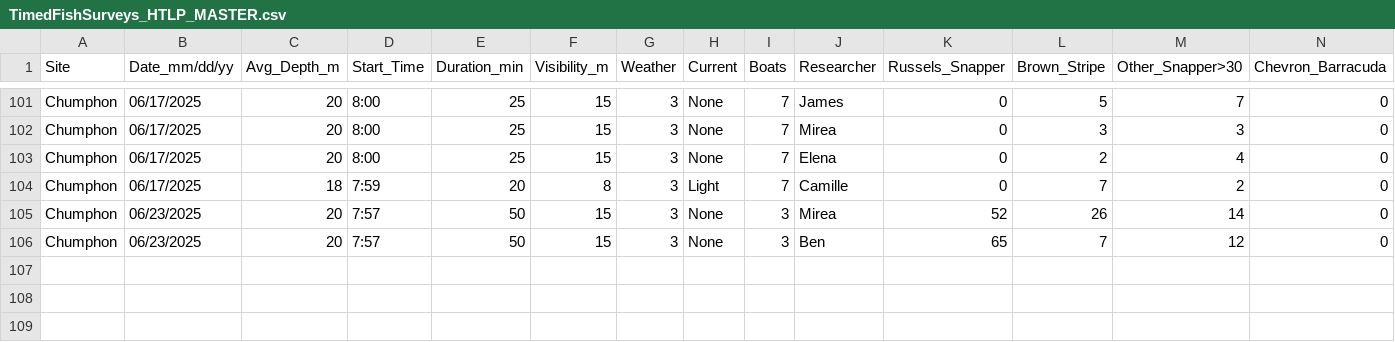
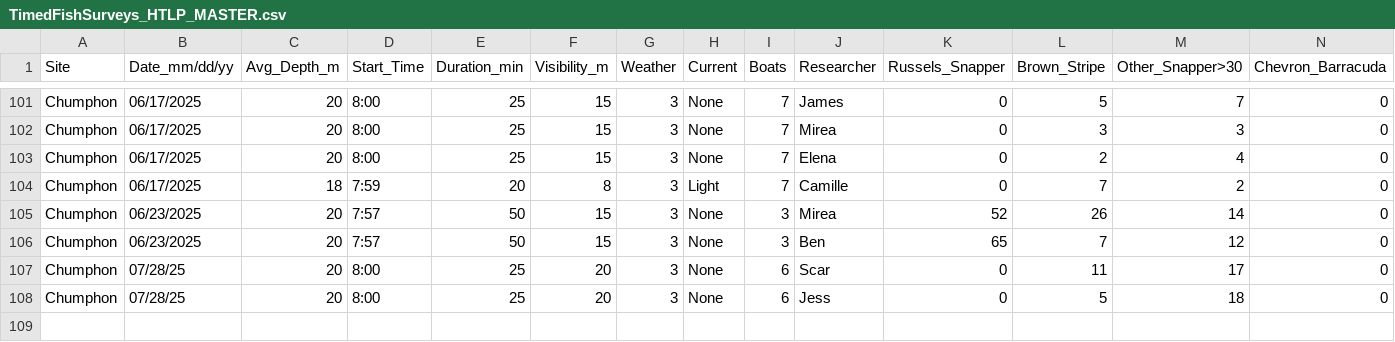
Before and after one commit to global-reef/data-hub, a CSV file: Timed_Fish_Surveys/TimedFishSurveys_HTLP_MASTER.csv, drawn as a sheet; only a part is shown, gaps mark what is left out; rows hold the shown columns only; the diff names each change by its address in the sheet, - before the commit and + after, or states it on an @@ line.

Commit message:
Auto-update from Google Sheets

```diff
--- a/Timed_Fish_Surveys/TimedFishSurveys_HTLP_MASTER.csv
+++ b/Timed_Fish_Surveys/TimedFishSurveys_HTLP_MASTER.csv
+row 107: Chumphon | 07/28/25 | 20 | 8:00 | 25 | 20 | 3 | None | 6 | Scar | 0 | 11 | 17 | 0
+row 108: Chumphon | 07/28/25 | 20 | 8:00 | 25 | 20 | 3 | None | 6 | Jess | 0 | 5 | 18 | 0
+row 109: (empty)
```
